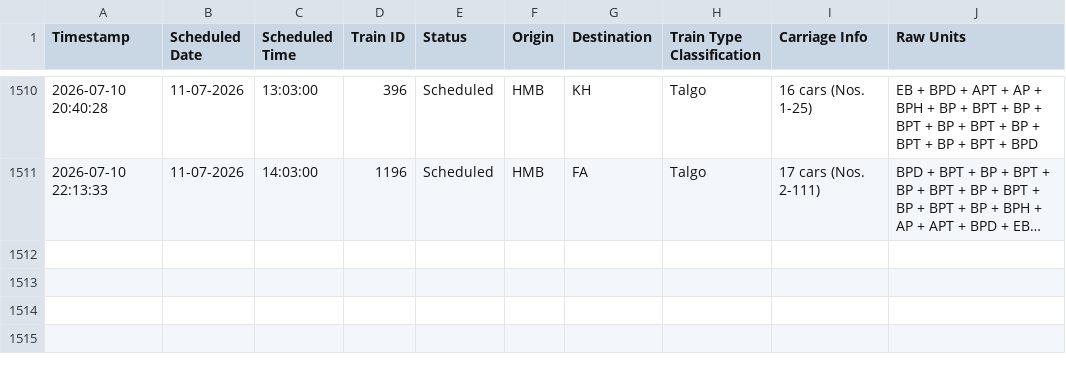
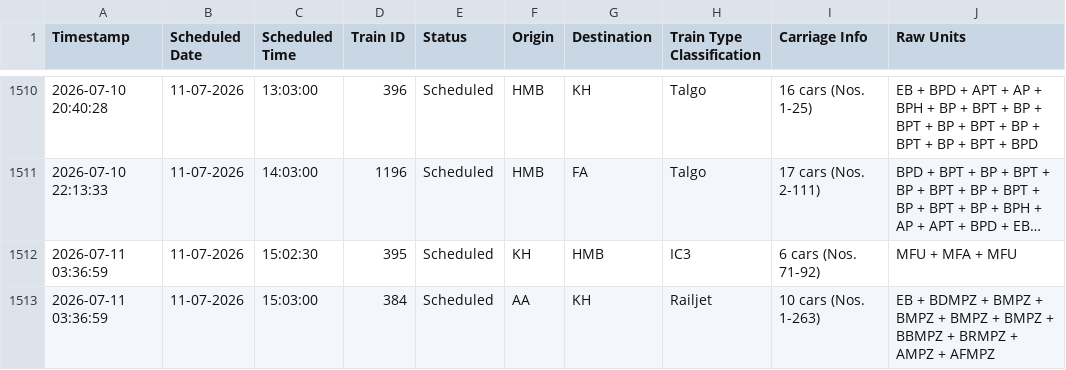
Before and after one commit to lucasvduin/talgo-tracker, a CSV file: hamburg_cph_trains.csv, drawn as a sheet; only a part is shown, gaps mark what is left out; long unchanged cells end in …; the diff names each change by its address in the sheet, - before the commit and + after, or states it on an @@ line.

```diff
--- a/hamburg_cph_trains.csv
+++ b/hamburg_cph_trains.csv
+row 1512: 2026-07-11 03:36:59 | 11-07-2026 | 15:02:30 | 395 | Scheduled | KH | HMB | IC3 | 6 cars (Nos. 71-92) | MFU + MFA + MFU
+row 1513: 2026-07-11 03:36:59 | 11-07-2026 | 15:03:00 | 384 | Scheduled | AA | KH | Railjet | 10 cars (Nos. 1-263) | EB + BDMPZ + BMPZ + BMPZ + BMPZ + BMPZ + BBMPZ + BRMPZ + AMPZ + AFMPZ
```
Also changed, not shown: 1 other file.
